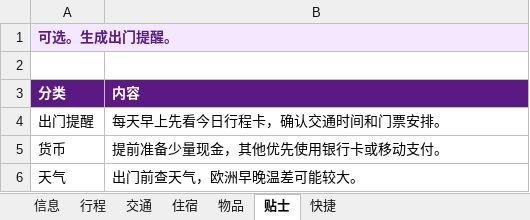
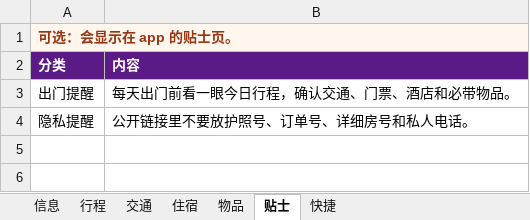
Before and after one commit to Iceeeeeeey/j-travel-toolkit, an Excel workbook: skills/j-travel-toolkit/assets/j-travel-template.xlsx, sheet 贴士, drawn as a sheet; values as stored, in another font and other column widths than the file's, no borders; removed rows and columns are numbered as before the commit, all else as after; the diff names each change by its address in the sheet, - before the commit and + after, or states it on an @@ line.

```diff
--- a/skills/j-travel-toolkit/assets/j-travel-template.xlsx (sheet 贴士)
+++ b/skills/j-travel-toolkit/assets/j-travel-template.xlsx (sheet 贴士)
-A1 (分类): 可选。生成出门提醒。
+A1 (分类): 可选：会显示在 app 的贴士页。
-A1 text colour: #581C87
+A1 text colour: #9A3412
-row 2: (empty)
-B3 (内容): 每天早上先看今日行程卡，确认交通时间和门票安排。
+B3 (内容): 每天出门前看一眼今日行程，确认交通、门票、酒店和必带物品。
-row 5: 货币 | 提前准备少量现金，其他优先使用银行卡或移动支付。
-row 6: 天气 | 出门前查天气，欧洲早晚温差可能较大。
+row 4: 隐私提醒 | 公开链接里不要放护照号、订单号、详细房号和私人电话。
```
Also changed, not shown: sheet 快捷, sheet 交通, sheet 物品, sheet 行程, sheet 信息, sheet 住宿, 3 other files.
